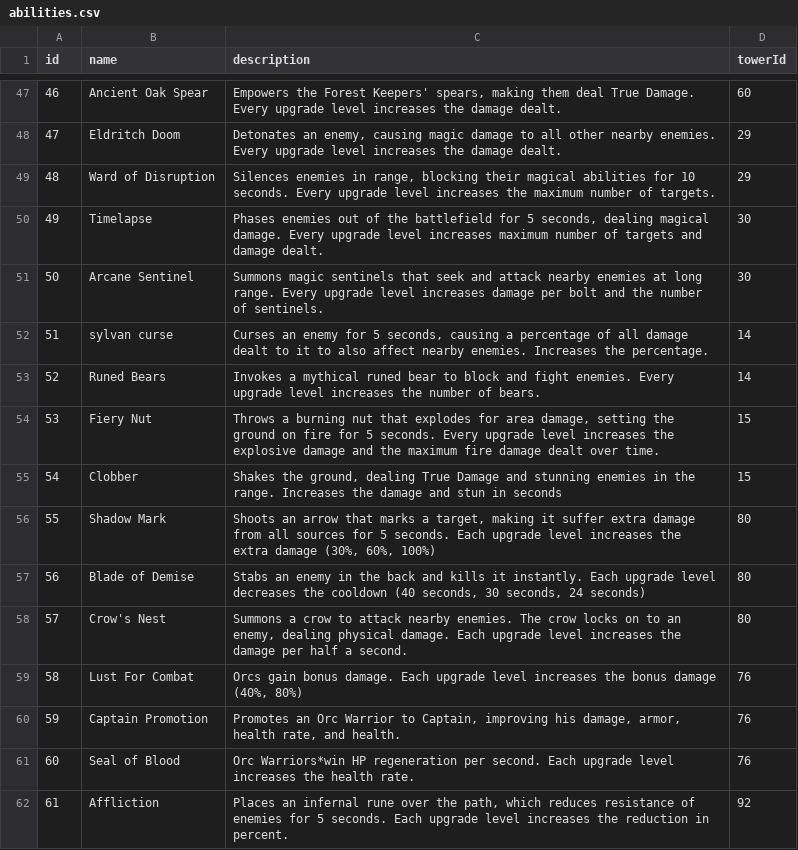
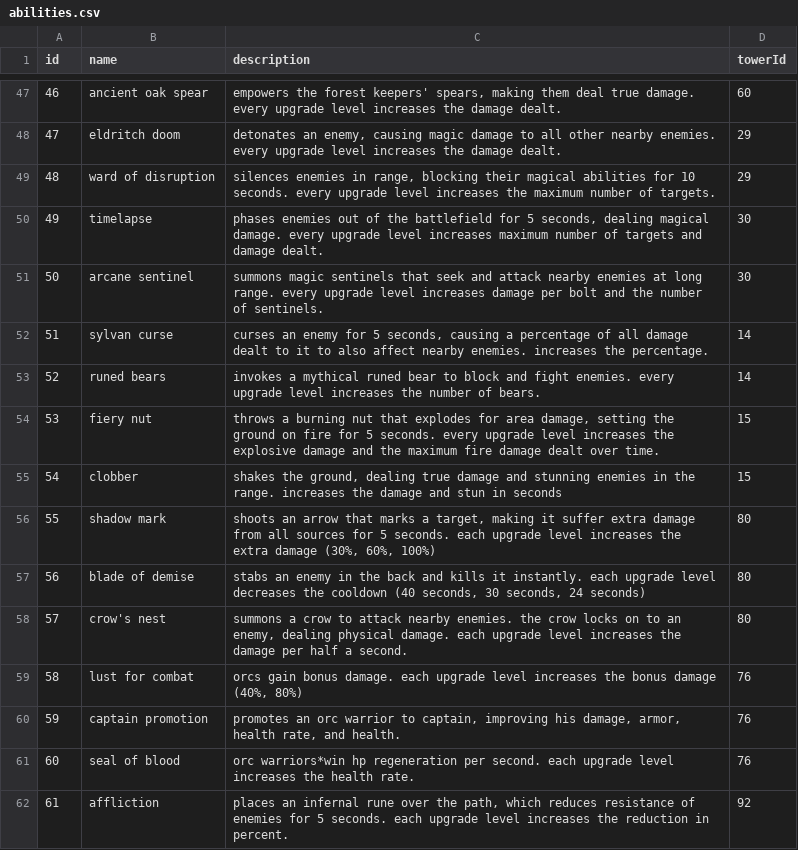
Before and after one commit to mithi/kingdom-rush-graphql, a CSV file: data/generated/csv/abilities.csv, drawn as a sheet; only a part is shown, gaps mark what is left out; the diff covers the shown part only.

Commit message:
Tower names, ability names, descriptions, are all stored in lowercase in the database

```diff
--- a/data/generated/csv/abilities.csv
+++ b/data/generated/csv/abilities.csv
@@ -47,16 +47,16 @@ id,name,description,towerId
-46,Ancient Oak Spear,"Empowers the Forest Keepers' spears, making them deal True Damage. Every upgrade level increases the damage dealt.",60
-47,Eldritch Doom,"Detonates an enemy, causing magic damage to all other nearby enemies. Every upgrade level increases the damage dealt.",29
-48,Ward of Disruption,"Silences enemies in range, blocking their magical abilities for 10 seconds. Every upgrade level increases the maximum number of targets.",29
-49,Timelapse,"Phases enemies out of the battlefield for 5 seconds, dealing magical damage. Every upgrade level increases maximum number of targets and damage dealt.",30
-50,Arcane Sentinel,Summons magic sentinels that seek and attack nearby enemies at long range. Every upgrade level increases damage per bolt and the number of sentinels.,30
-51,sylvan curse,"Curses an enemy for 5 seconds, causing a percentage of all damage dealt to it to also affect nearby enemies. Increases the percentage.",14
-52,Runed Bears,Invokes a mythical runed bear to block and fight enemies. Every upgrade level increases the number of bears.,14
-53,Fiery Nut,"Throws a burning nut that explodes for area damage, setting the ground on fire for 5 seconds. Every upgrade level increases the explosive damage and the maximum fire damage dealt over time.",15
-54,Clobber,"Shakes the ground, dealing True Damage and stunning enemies in the range. Increases the damage and stun in seconds",15
-55,Shadow Mark,"Shoots an arrow that marks a target, making it suffer extra damage from all sources for 5 seconds.  Each upgrade level increases the extra damage (30%, 60%, 100%)",80
-56,Blade of Demise,"Stabs an enemy in the back and kills it instantly. Each upgrade level decreases the cooldown (40 seconds, 30 seconds, 24 seconds)",80
-57,Crow's Nest,"Summons a crow to attack nearby enemies. The crow locks on to an enemy, dealing physical damage. Each upgrade level increases the damage per half a second.",80
-58,Lust For Combat,"Orcs gain bonus damage. Each upgrade level increases the bonus damage (40%, 80%)",76
-59,Captain Promotion,"Promotes an Orc Warrior to Captain, improving his damage, armor, health rate, and health.",76
-60,Seal of Blood,Orc Warriors*win HP regeneration per second. Each upgrade level increases the health rate.,76
-61,Affliction,"Places an infernal rune over the path, which reduces resistance of enemies for 5 seconds. Each upgrade level increases the reduction in percent.",92
+46,ancient oak spear,"empowers the forest keepers' spears, making them deal true damage. every upgrade level increases the damage dealt.",60
+47,eldritch doom,"detonates an enemy, causing magic damage to all other nearby enemies. every upgrade level increases the damage dealt.",29
+48,ward of disruption,"silences enemies in range, blocking their magical abilities for 10 seconds. every upgrade level increases the maximum number of targets.",29
+49,timelapse,"phases enemies out of the battlefield for 5 seconds, dealing magical damage. every upgrade level increases maximum number of targets and damage dealt.",30
+50,arcane sentinel,summons magic sentinels that seek and attack nearby enemies at long range. every upgrade level increases damage per bolt and the number of sentinels.,30
+51,sylvan curse,"curses an enemy for 5 seconds, causing a percentage of all damage dealt to it to also affect nearby enemies. increases the percentage.",14
+52,runed bears,invokes a mythical runed bear to block and fight enemies. every upgrade level increases the number of bears.,14
+53,fiery nut,"throws a burning nut that explodes for area damage, setting the ground on fire for 5 seconds. every upgrade level increases the explosive damage and the maximum fire damage dealt over time.",15
+54,clobber,"shakes the ground, dealing true damage and stunning enemies in the range. increases the damage and stun in seconds",15
+55,shadow mark,"shoots an arrow that marks a target, making it suffer extra damage from all sources for 5 seconds.  each upgrade level increases the extra damage (30%, 60%, 100%)",80
+56,blade of demise,"stabs an enemy in the back and kills it instantly. each upgrade level decreases the cooldown (40 seconds, 30 seconds, 24 seconds)",80
+57,crow's nest,"summons a crow to attack nearby enemies. the crow locks on to an enemy, dealing physical damage. each upgrade level increases the damage per half a second.",80
+58,lust for combat,"orcs gain bonus damage. each upgrade level increases the bonus damage (40%, 80%)",76
+59,captain promotion,"promotes an orc warrior to captain, improving his damage, armor, health rate, and health.",76
+60,seal of blood,orc warriors*win hp regeneration per second. each upgrade level increases the health rate.,76
+61,affliction,"places an infernal rune over the path, which reduces resistance of enemies for 5 seconds. each upgrade level increases the reduction in percent.",92
```
Also changed, not shown: 103 edited cells elsewhere in this file, 13 other files.
